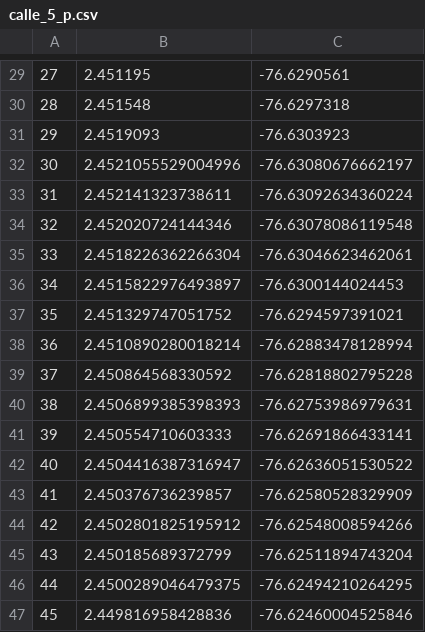
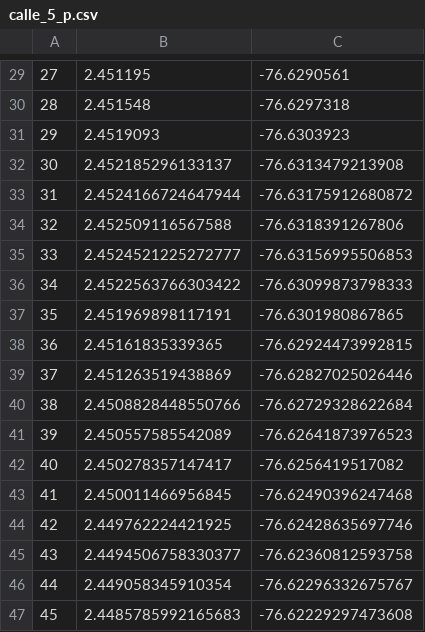
Before and after one commit to Andersson-Diaz/location_predict_LSTM_LoRa, a CSV file: calle_5_p.csv, drawn as a sheet; only a part is shown, gaps mark what is left out; the diff covers the shown part only.

```diff
--- a/calle_5_p.csv
+++ b/calle_5_p.csv
@@ -31,17 +31,17 @@
 29,2.4519093,-76.6303923
-30,2.4521055529004996,-76.63080676662197
-31,2.452141323738611,-76.63092634360224
-32,2.452020724144346,-76.63078086119548
-33,2.4518226362266304,-76.63046623462061
-34,2.4515822976493897,-76.6300144024453
-35,2.451329747051752,-76.6294597391021
-36,2.4510890280018214,-76.62883478128994
-37,2.450864568330592,-76.62818802795228
-38,2.4506899385398393,-76.62753986979631
-39,2.450554710603333,-76.62691866433141
-40,2.4504416387316947,-76.62636051530522
-41,2.450376736239857,-76.62580528329909
-42,2.4502801825195912,-76.62548008594266
-43,2.450185689372799,-76.62511894743204
-44,2.4500289046479375,-76.62494210264295
-45,2.449816958428836,-76.62460004525846
+30,2.452185296133137,-76.6313479213908
+31,2.4524166724647944,-76.63175912680872
+32,2.452509116567588,-76.6318391267806
+33,2.4524521225272777,-76.63156995506853
+34,2.4522563766303422,-76.63099873798333
+35,2.451969898117191,-76.6301980867865
+36,2.45161835339365,-76.62924473992815
+37,2.451263519438869,-76.62827025026446
+38,2.4508828448550766,-76.62729328622684
+39,2.450557585542089,-76.62641873976523
+40,2.450278357147417,-76.6256419517082
+41,2.450011466956845,-76.62490396247468
+42,2.449762224421925,-76.62428635697746
+43,2.4494506758330377,-76.62360812593758
+44,2.449058345910354,-76.62296332675767
+45,2.4485785992165683,-76.62229297473608
```
Also changed, not shown: 72 edited cells elsewhere in this file, calle_5.csv, calle_5_con_lora_prediccion.csv, 51 other files.
